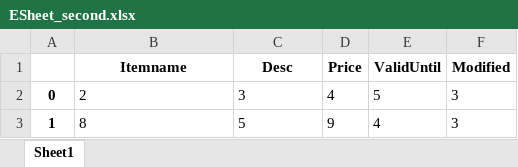
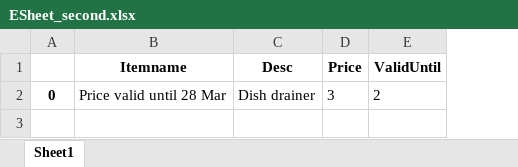
Before and after one commit to sollarp/IKEA, an Excel workbook: ESheet_second.xlsx, sheet Sheet1, drawn as a sheet; values as stored, in another font and other column widths than the file's, no borders; removed rows and columns are numbered as before the commit, all else as after; the diff names each change by its address in the sheet, - before the commit and + after, or states it on an @@ line.

```diff
--- a/ESheet_second.xlsx (sheet Sheet1)
+++ b/ESheet_second.xlsx (sheet Sheet1)
-column F (Modified), empty
-row 2: 0 | 2 | 3 | 4 | 5 | 3
-row 3: 1 | 8 | 5 | 9 | 4 | 3
+row 2: 0 | Price valid until 28 Mar | Dish drainer | 3 | 2
```
Also changed, not shown: 2 other files.
